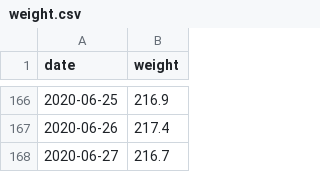
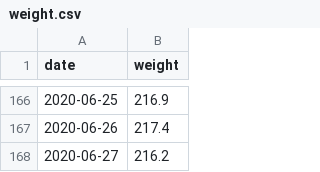
Before and after one commit to grf/d3-data, a CSV file: weight.csv, drawn as a sheet; only a part is shown, gaps mark what is left out.

Commit message:
update data

```diff
--- a/weight.csv
+++ b/weight.csv
@@ -167,2 +167,2 @@ date,weight
 2020-06-26,217.4
-2020-06-27,216.7
+2020-06-27,216.2
```
